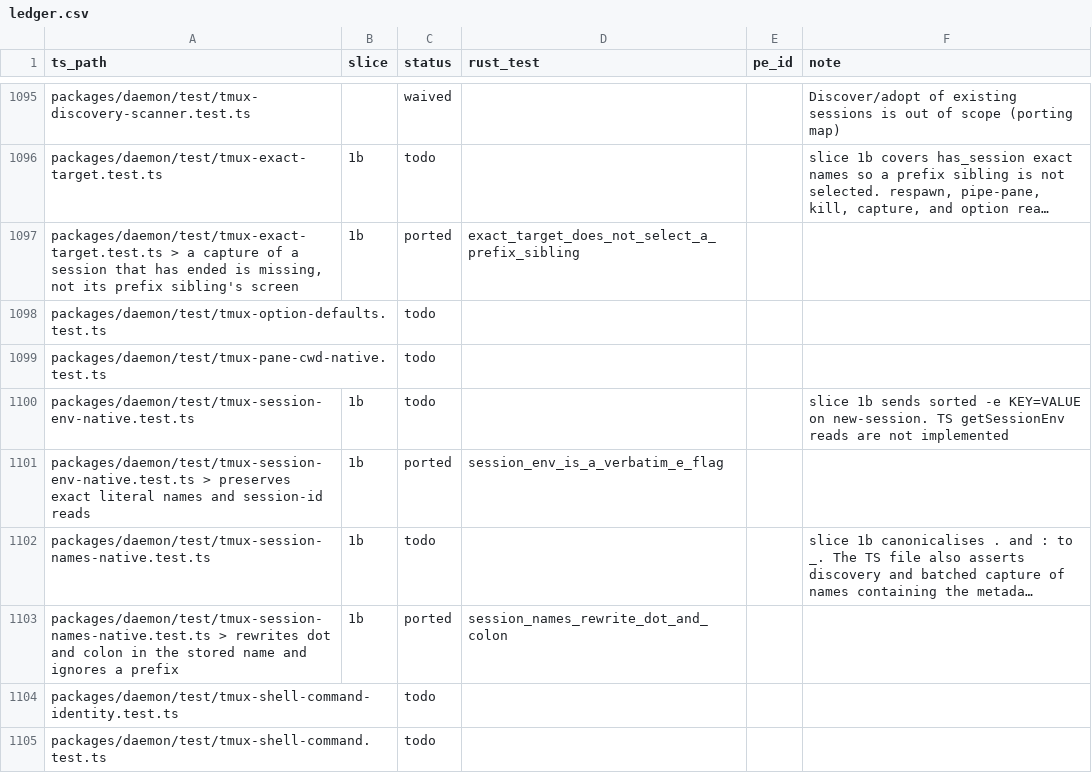
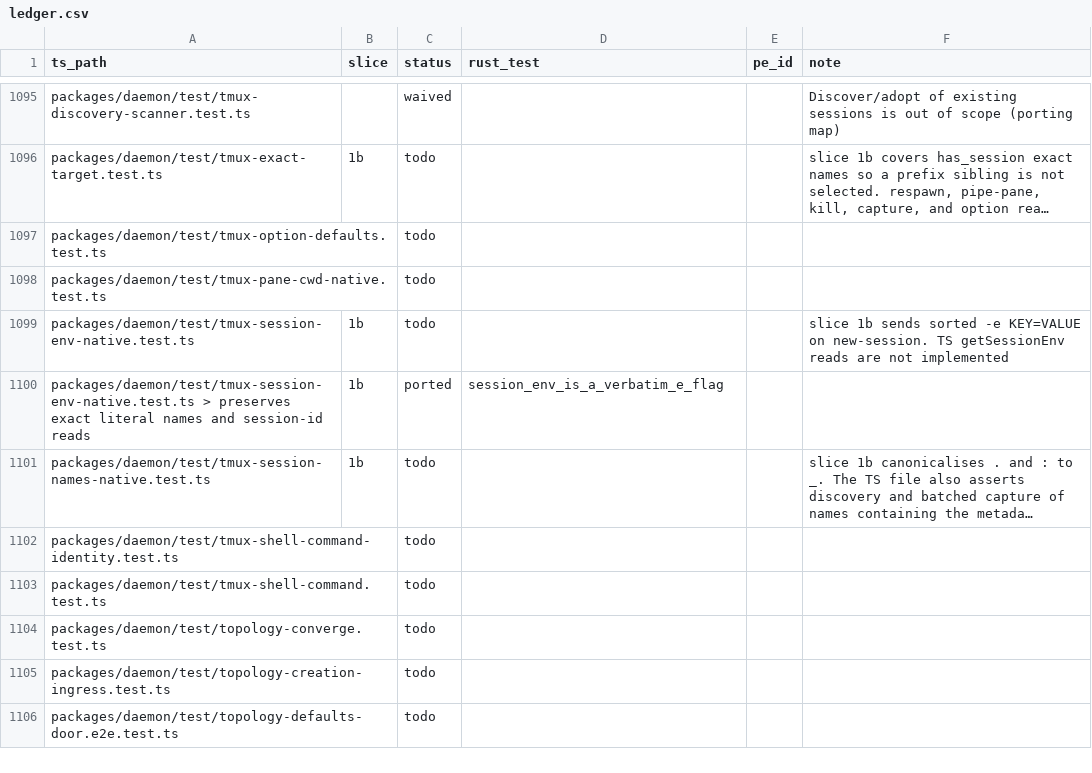
Before and after one commit to Abeansits/rig-rs, a CSV file: parity/ledger.csv, drawn as a sheet; only a part is shown, gaps mark what is left out; the shorter side is filled out with more unchanged rows; long unchanged cells end in …; the diff names each change by its address in the sheet, - before the commit and + after, or states it on an @@ line.

```diff
--- a/parity/ledger.csv
+++ b/parity/ledger.csv
-row 1097: packages/daemon/test/tmux-exact-target.test.ts > a capture of a session that has ended is missing, not its prefix sibling's screen | 1b | ported | exact_target_does_not_select_a_prefix_sibling
-row 1103: packages/daemon/test/tmux-session-names-native.test.ts > rewrites dot and colon in the stored name and ignores a prefix | 1b | ported | session_names_rewrite_dot_and_colon
```
Also changed, not shown: 16 other files.
